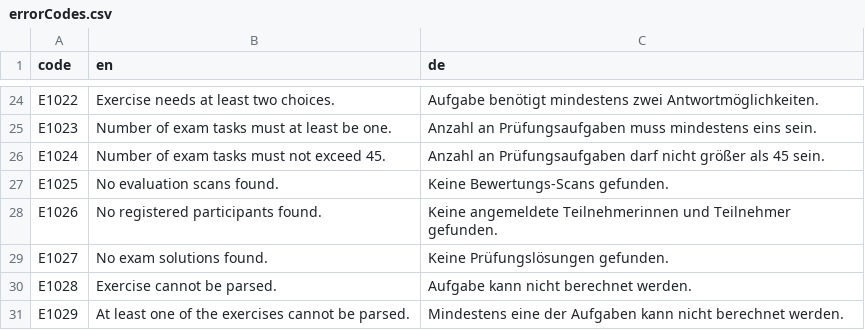
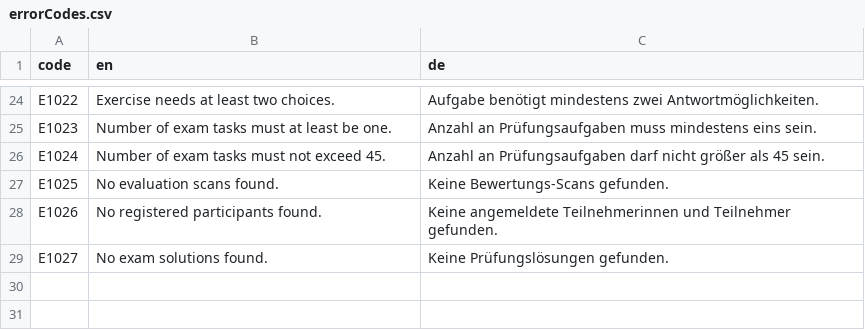
Before and after one commit to guesswho1234/Rex, a CSV file: tryCatch/errorCodes.csv, drawn as a sheet; only a part is shown, gaps mark what is left out.

```diff
--- a/tryCatch/errorCodes.csv
+++ b/tryCatch/errorCodes.csv
@@ -29,3 +29 @@ E1026;No registered participants found.;Keine angemeldete Teilnehmerinnen und Te
 E1027;No exam solutions found.;Keine Prüfungslösungen gefunden.
-E1028;Exercise cannot be parsed.;Aufgabe kann nicht berechnet werden.
-E1029;At least one of the exercises cannot be parsed.;Mindestens eine der Aufgaben kann nicht berechnet werden.
```
Also changed, not shown: 1 other file.
